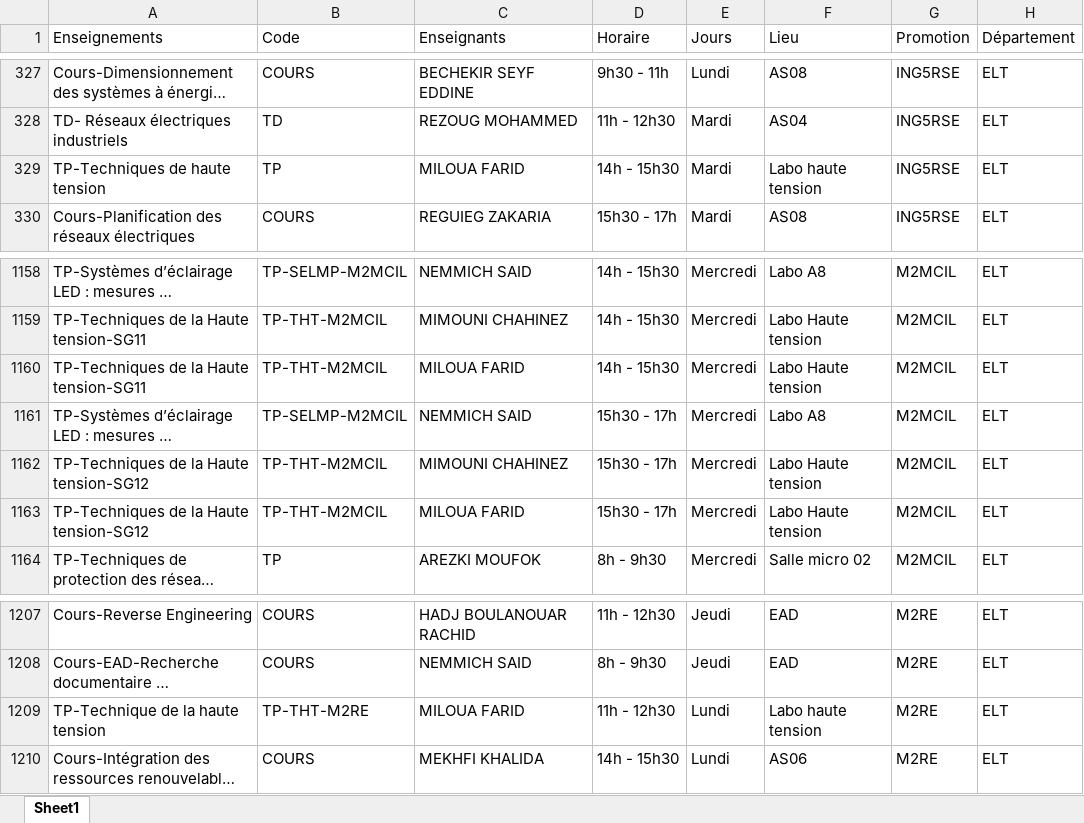
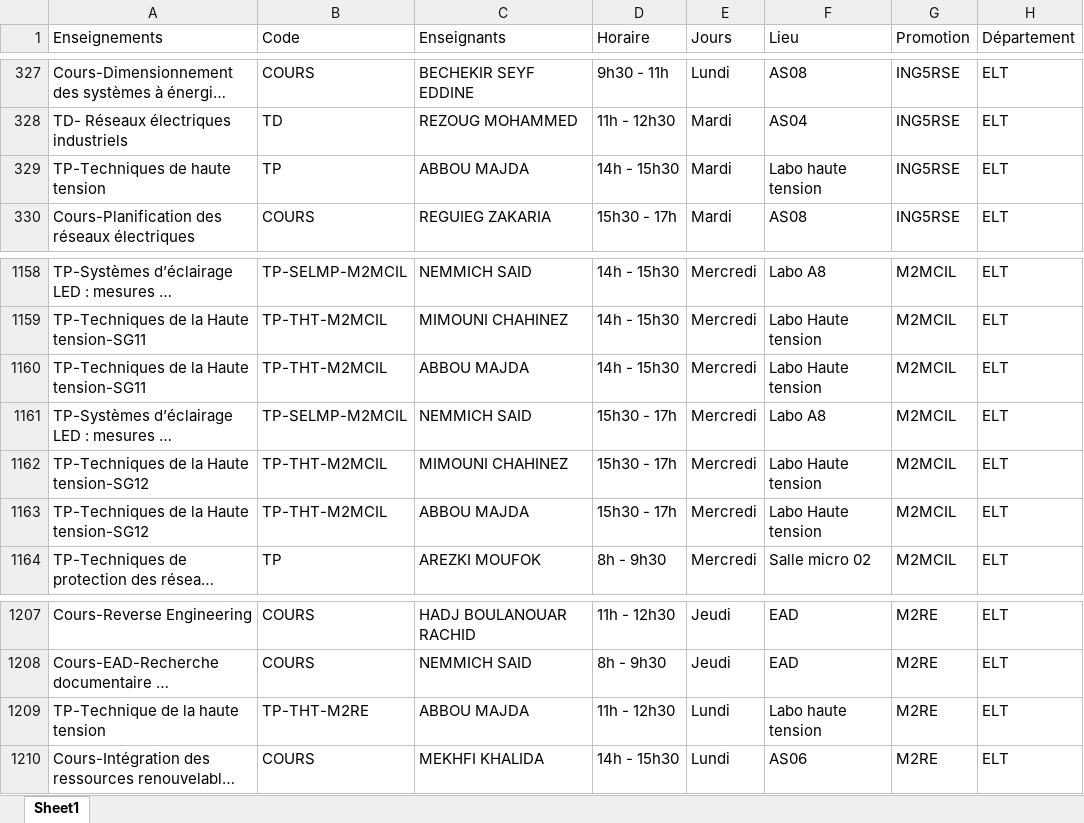
Before and after one commit to EDT-ELT-DEPARTMENT/Emplois-du-temps-2026-2027, an Excel workbook: dataEDT-ELT-S1-2027.xlsx, sheet Sheet1, drawn as a sheet; only a part is shown, gaps mark what is left out; long unchanged cells end in …; values as stored, in another font and other column widths than the file's, no borders; the diff names each change by its address in the sheet, - before the commit and + after, or states it on an @@ line.

Commit message:
Add files via upload

```diff
--- a/dataEDT-ELT-S1-2027.xlsx (sheet Sheet1)
+++ b/dataEDT-ELT-S1-2027.xlsx (sheet Sheet1)
-C329 (Enseignants): MILOUA FARID
+C329 (Enseignants): ABBOU MAJDA
-C1160 (Enseignants): MILOUA FARID
+C1160 (Enseignants): ABBOU MAJDA
-C1163 (Enseignants): MILOUA FARID
+C1163 (Enseignants): ABBOU MAJDA
-C1209 (Enseignants): MILOUA FARID
+C1209 (Enseignants): ABBOU MAJDA
```
